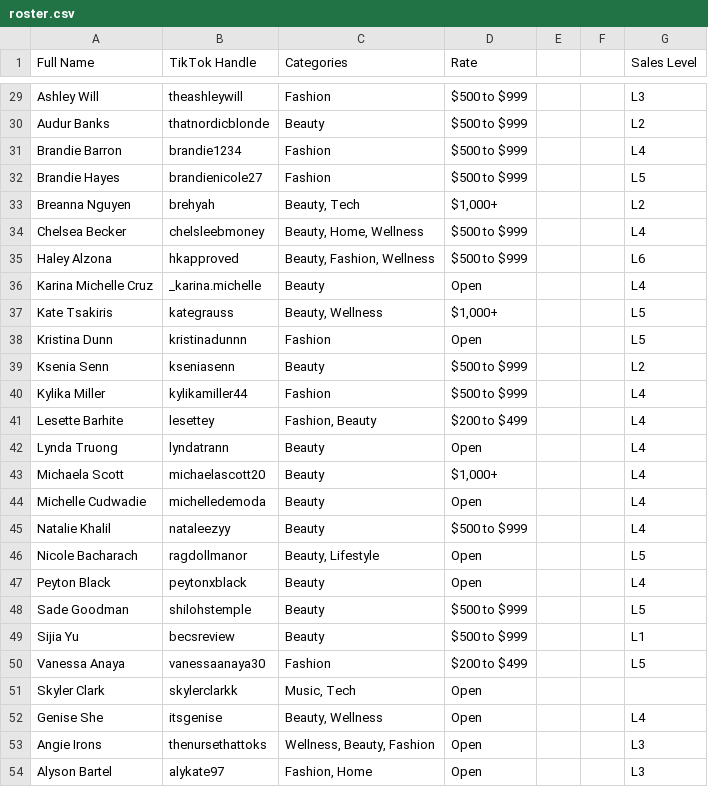
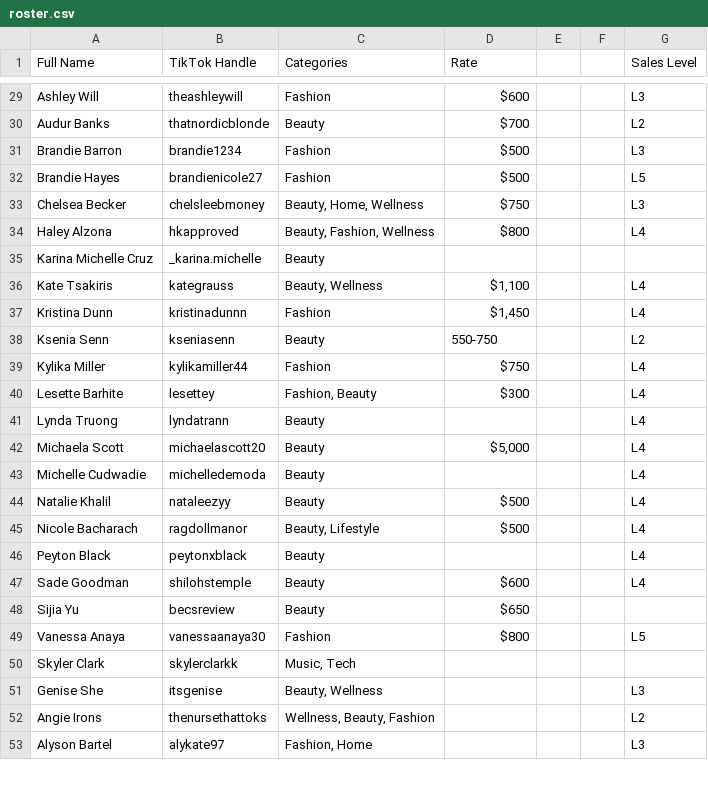
Before and after one commit to ceyre-boop/TABOOST-TALENT_ROSTER, a CSV file: data/roster.csv, drawn as a sheet; only a part is shown, gaps mark what is left out; removed rows and columns are numbered as before the commit, all else as after; the diff covers the shown part only; the diff names each change by its address in the sheet, - before the commit and + after, or states it on an @@ line.

Commit message:
Fix roster: map sheet columns correctly (handle from col I, not email)
The Apps Script pushed the raw Roster tab, but the page reads
r[1] as the TikTok handle and r[6] as sales level. Raw col 1 is
Email, so only the 22 rows carrying an email survived the
!name||!handle guard, and those rendered emails as handles --
breaking both the local avatar lookup and the unavatar fallback.

Remaps to the 7-column contract. 95 cards, all with cached
avatars. Drops brehyah and ohsoitsjocelynbeauty (no longer on
the sheet).

```diff
--- a/data/roster.csv
+++ b/data/roster.csv
-D29 (Rate): $500 to $999
+D29 (Rate): $600
-D30 (Rate): $500 to $999
+D30 (Rate): $700
-D31:D32 (Rate): $500 to $999
+D31:D32 (Rate): $500
-G31 (Sales Level): L4
+G31 (Sales Level): L3
-row 33: Breanna Nguyen | brehyah | Beauty, Tech | $1,000+ |  |  | L2
-D33 (Rate): $500 to $999
+D33 (Rate): $750
-G33 (Sales Level): L4
+G33 (Sales Level): L3
-D34 (Rate): $500 to $999
+D34 (Rate): $800
-G34 (Sales Level): L6
+G34 (Sales Level): L4
-D35 (Rate): Open
+D35 (Rate): (empty)
-G35 (Sales Level): L4
+G35 (Sales Level): (empty)
-D36 (Rate): $1,000+
+D36 (Rate): $1,100
-G36:G37 (Sales Level): L5
+G36:G37 (Sales Level): L4
-D37 (Rate): Open
+D37 (Rate): $1,450
-D38 (Rate): $500 to $999
+D38 (Rate): 550-750
-D39 (Rate): $500 to $999
+D39 (Rate): $750
-D40 (Rate): $200 to $499
+D40 (Rate): $300
-D41 (Rate): Open
+D41 (Rate): (empty)
-D42 (Rate): $1,000+
+D42 (Rate): $5,000
-D43 (Rate): Open
+D43 (Rate): (empty)
-D44 (Rate): $500 to $999
+D44 (Rate): $500
-D45 (Rate): Open
+D45 (Rate): $500
-G45 (Sales Level): L5
+G45 (Sales Level): L4
-D46 (Rate): Open
+D46 (Rate): (empty)
-D47 (Rate): $500 to $999
+D47 (Rate): $600
-G47 (Sales Level): L5
+G47 (Sales Level): L4
-D48 (Rate): $500 to $999
+D48 (Rate): $650
-G48 (Sales Level): L1
+G48 (Sales Level): (empty)
-D49 (Rate): $200 to $499
+D49 (Rate): $800
-D50:D53 (Rate): Open
+D50:D53 (Rate): (empty)
-G51 (Sales Level): L4
+G51 (Sales Level): L3
-G52 (Sales Level): L3
+G52 (Sales Level): L2
```
Also changed, not shown: 1 added row, 2 removed rows and 92 edited cells elsewhere in this file.
